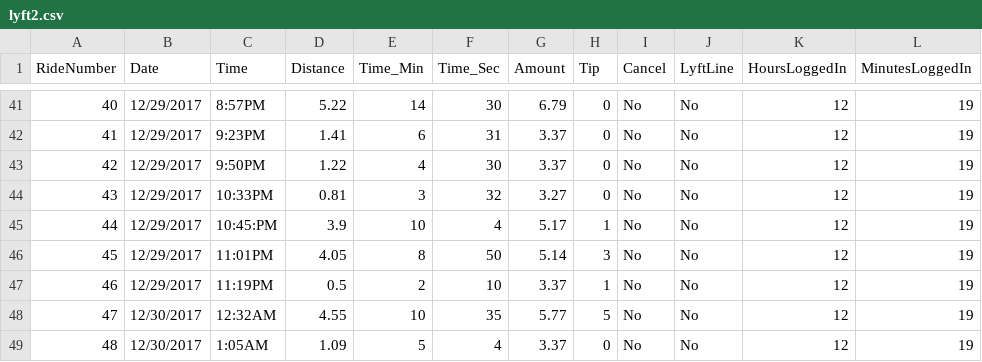
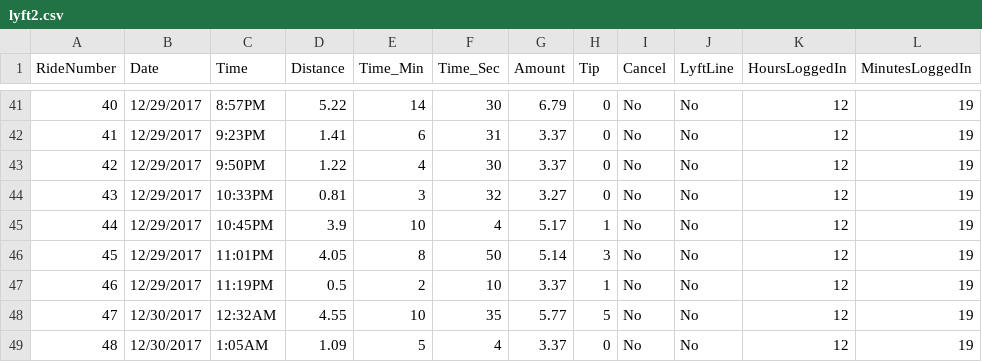
Before and after one commit to Spoted21/lyft, a CSV file: lyft2.csv, drawn as a sheet; only a part is shown, gaps mark what is left out; the diff names each change by its address in the sheet, - before the commit and + after, or states it on an @@ line.

Commit message:
fixed typo with extra ":"

```diff
--- a/lyft2.csv
+++ b/lyft2.csv
-C45 (Time): 10:45:PM
+C45 (Time): 10:45PM
```
